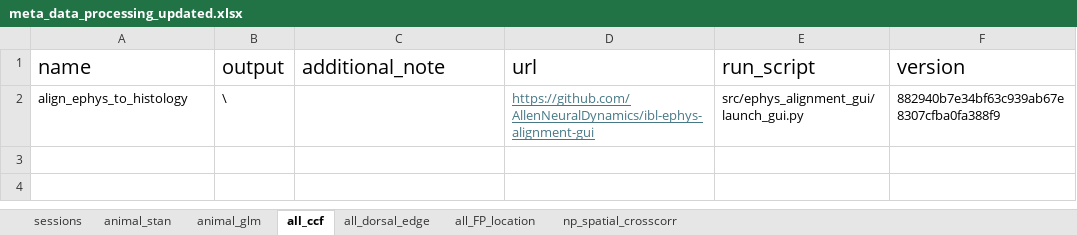
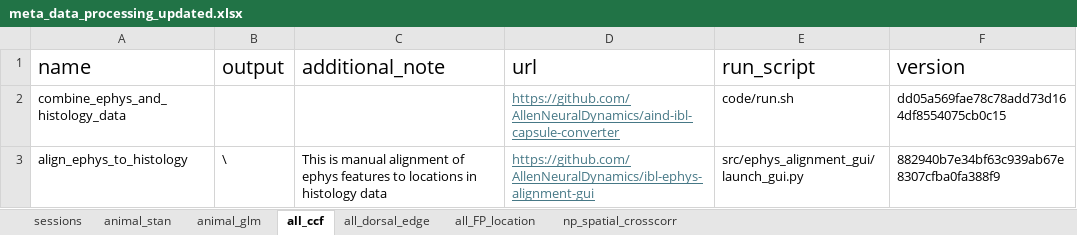
Before and after one commit to AllenNeuralDynamics/aind-beh-ephys-analysis, an Excel workbook: code/data_management/meta_data_processing_updated.xlsx, sheet all_ccf, drawn as a sheet; values as stored, in another font and other column widths than the file's, no borders; addresses are those after the commit; the diff names each change by its address in the sheet, - before the commit and + after, or states it on an @@ line.

Commit message:
update metadata for ccf locations

```diff
--- a/code/data_management/meta_data_processing_updated.xlsx (sheet all_ccf)
+++ b/code/data_management/meta_data_processing_updated.xlsx (sheet all_ccf)
+row 2: combine_ephys_and_histology_data |  |  | https://github.com/AllenNeuralDynamics/aind-ibl-capsule-converter | code/run.sh | dd05a569fae78c78add73d164df8554075cb0c15
-C3 (additional_note): (empty)
+C3 (additional_note): This is manual alignment of ephys features to locations in histology data
```
